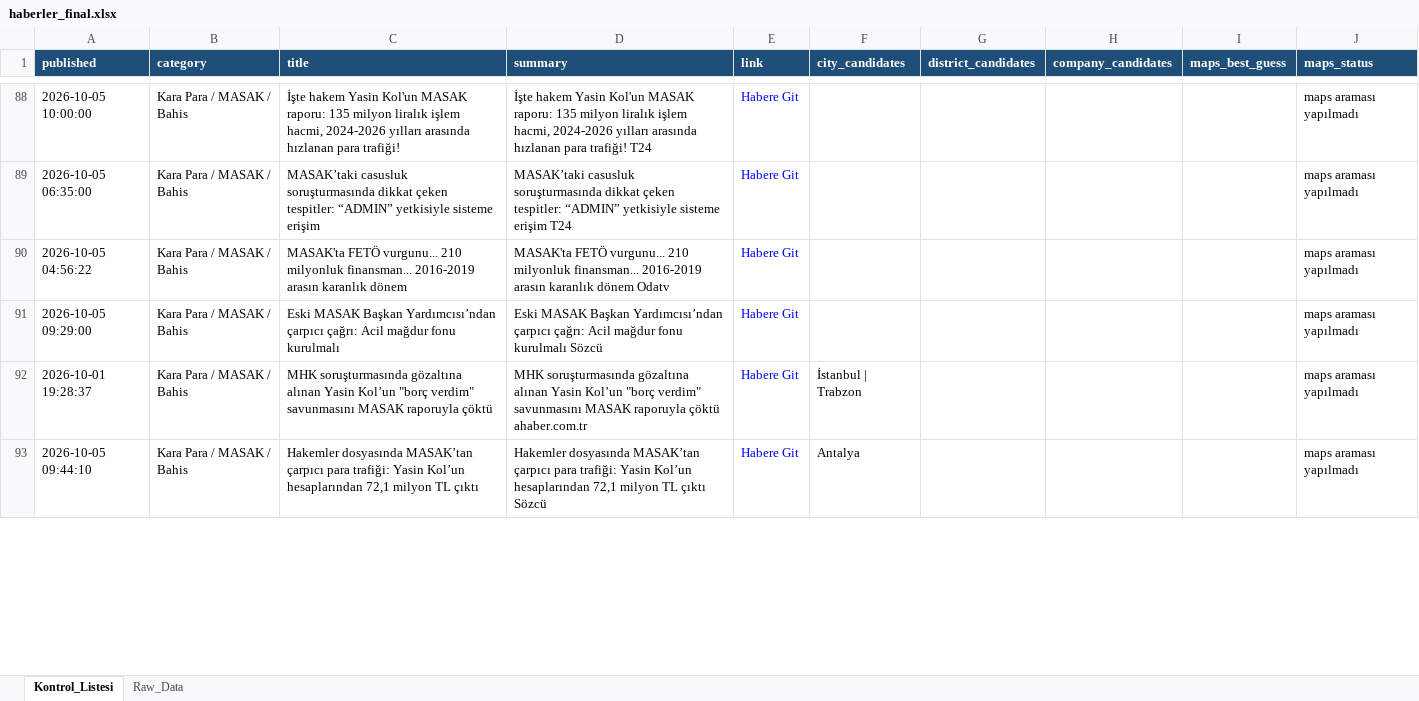
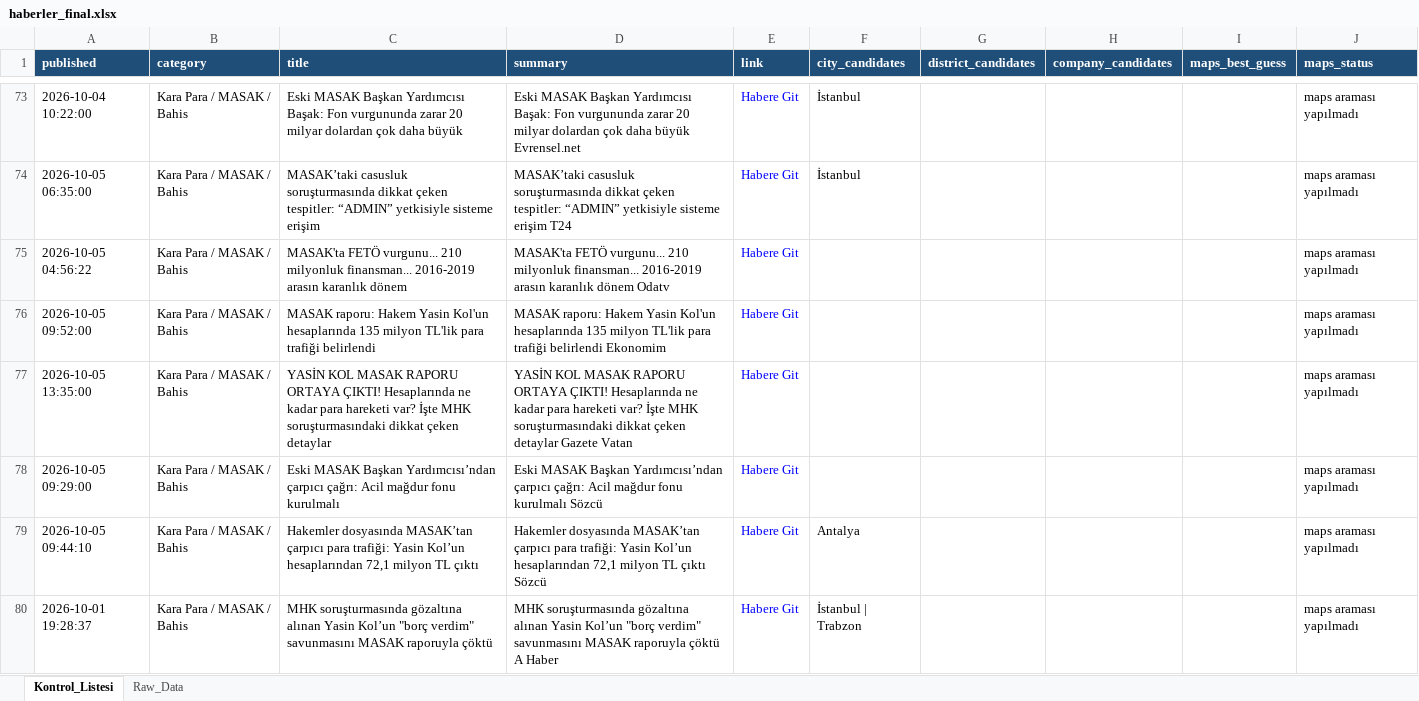
Before and after one commit to MuhammedMustafaSungur/haber-risk-monitor, an Excel workbook: data/haberler_final.xlsx, sheet Kontrol_Listesi, drawn as a sheet; only a part is shown, gaps mark what is left out; values as stored, in another font and other column widths than the file's, no borders; removed rows and columns are numbered as before the commit, all else as after; the diff covers the shown part only; the diff names each change by its address in the sheet, - before the commit and + after, or states it on an @@ line.

```diff
--- a/data/haberler_final.xlsx (sheet Kontrol_Listesi)
+++ b/data/haberler_final.xlsx (sheet Kontrol_Listesi)
-A73 (published): 2026-10-05 10:00:00
+A73 (published): 2026-10-04 10:22:00
-C73 (title): İşte hakem Yasin Kol'un MASAK raporu: 135 milyon liralık işlem hacmi, 2024-2026 yılları arasında hızlanan para trafiği!
+C73 (title): Eski MASAK Başkan Yardımcısı Başak: Fon vurgununda zarar 20 milyar dolardan çok daha büyük
-D73 (summary): İşte hakem Yasin Kol'un MASAK raporu: 135 milyon liralık işlem hacmi, 2024-2026 yılları arasında hızlanan para trafiği! T24
+D73 (summary): Eski MASAK Başkan Yardımcısı Başak: Fon vurgununda zarar 20 milyar dolardan çok daha büyük Evrensel.net
-F73:F74 (city_candidates): (empty)
+F73:F74 (city_candidates): İstanbul
+row 76: 2026-10-05 09:52:00 | Kara Para / MASAK / Bahis | MASAK raporu: Hakem Yasin Kol'un hesaplarında 135 milyon TL'lik para trafiği belirlendi | MASAK raporu: Hakem Yasin Kol'un hesaplarında 135 milyon TL'lik para trafiği belirlendi Ekonomim | Habere Git |  |  |  |  | maps araması yapılmadı
+row 77: 2026-10-05 13:35:00 | Kara Para / MASAK / Bahis | YASİN KOL MASAK RAPORU ORTAYA ÇIKTI! Hesaplarında ne kadar para hareketi var? İşte MHK soruşturmasındaki dikkat çeken detaylar | YASİN KOL MASAK RAPORU ORTAYA ÇIKTI! Hesaplarında ne kadar para hareketi var? İşte MHK soruşturmasındaki dikkat çeken detaylar Gazete Vatan | Habere Git |  |  |  |  | maps araması yapılmadı
-row 92: 2026-10-01 19:28:37 | Kara Para / MASAK / Bahis | MHK soruşturmasında gözaltına alınan Yasin Kol’un "borç verdim" savunmasını MASAK raporuyla çöktü | MHK soruşturmasında gözaltına alınan Yasin Kol’un "borç verdim" savunmasını MASAK raporuyla çöktü ahaber.com.tr | Habere Git | İstanbul | Trabzon |  |  |  | maps araması yapılmadı
+row 80: 2026-10-01 19:28:37 | Kara Para / MASAK / Bahis | MHK soruşturmasında gözaltına alınan Yasin Kol’un "borç verdim" savunmasını MASAK raporuyla çöktü | MHK soruşturmasında gözaltına alınan Yasin Kol’un "borç verdim" savunmasını MASAK raporuyla çöktü A Haber | Habere Git | İstanbul | Trabzon |  |  |  | maps araması yapılmadı
```
Also changed, not shown: 38 added rows, 60 removed rows, 12 moved rows and 140 edited cells elsewhere in this sheet, sheet Raw_Data, 1 other file.
